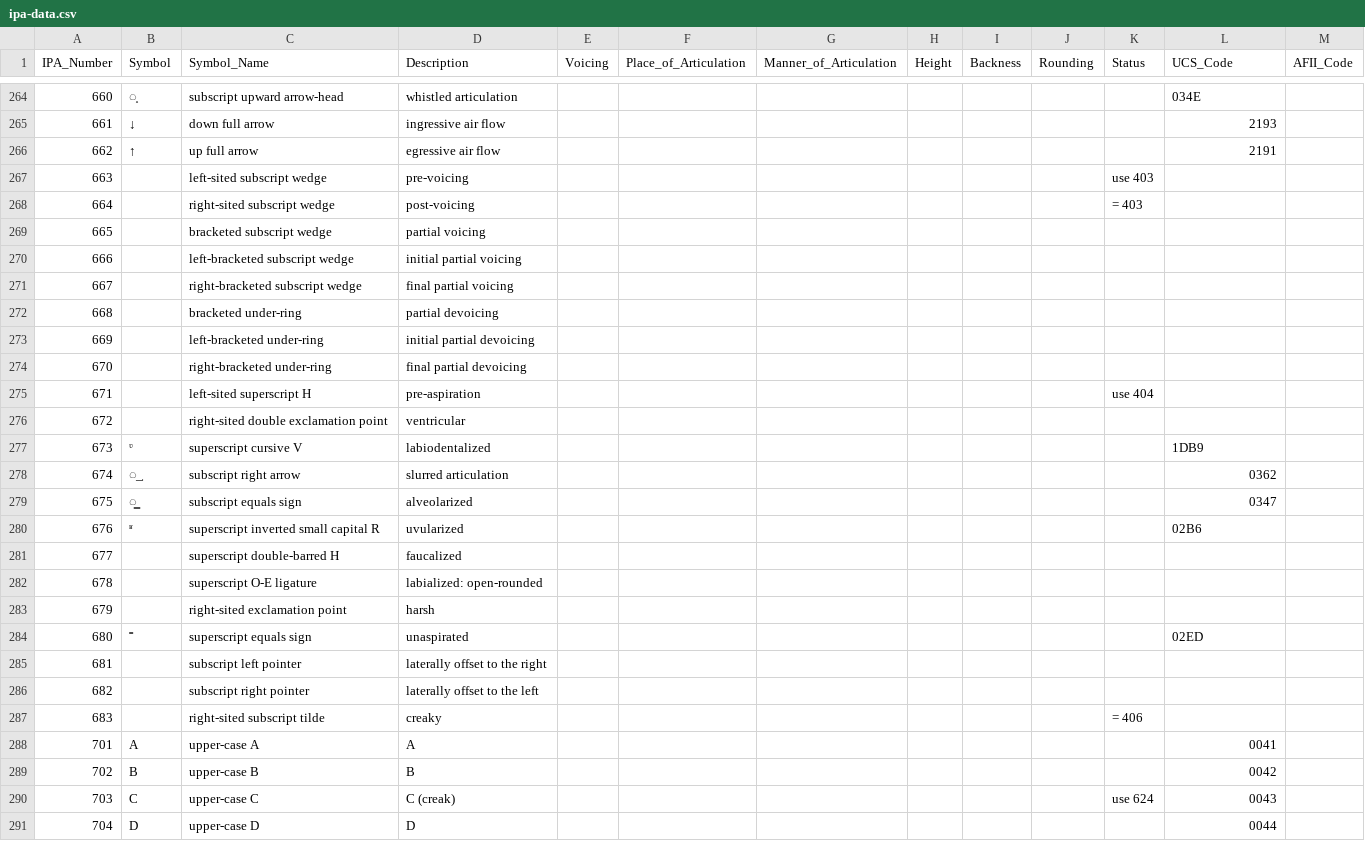
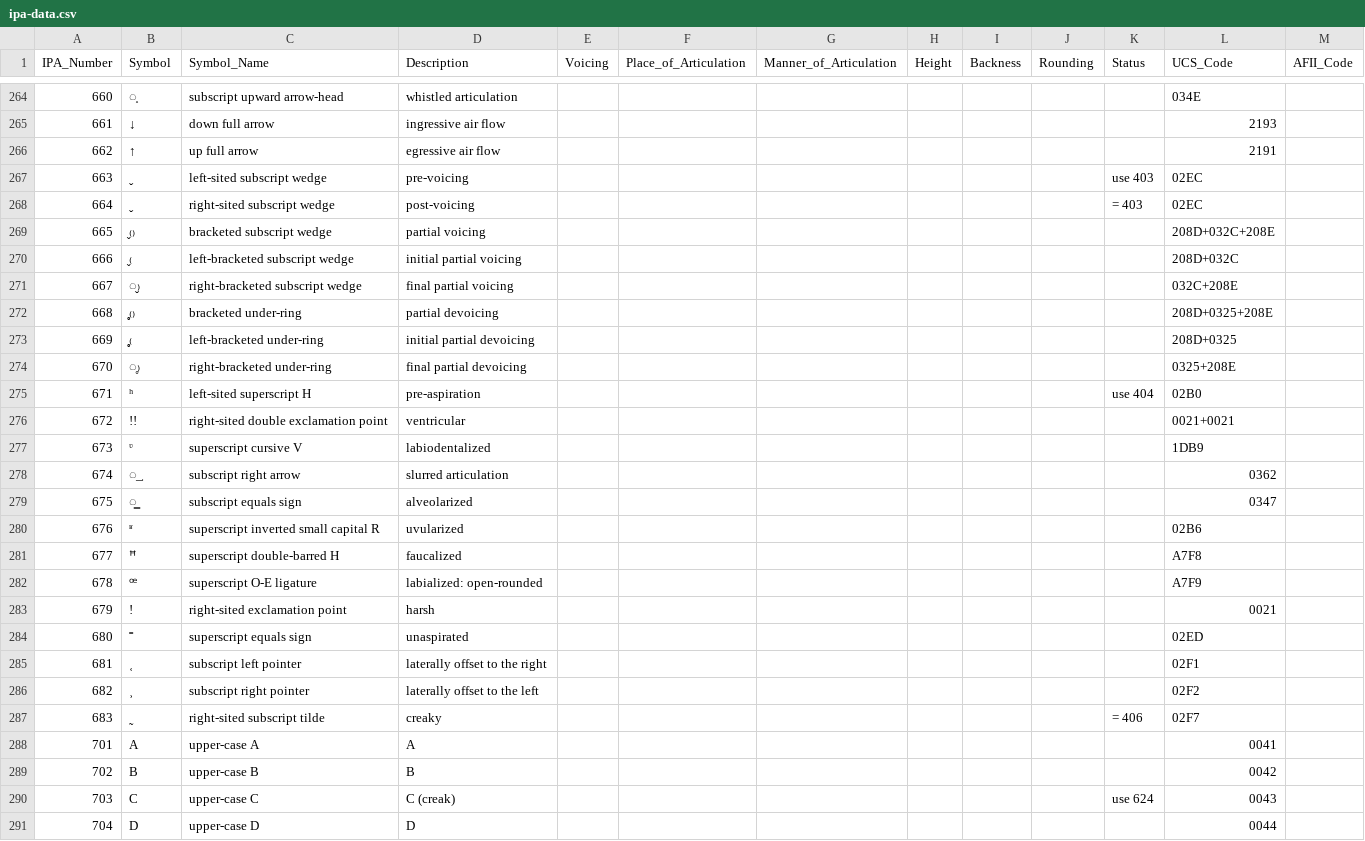
Before and after one commit to AdamSteffanick/ipa-data, a CSV file: datasets/ipa-data/ipa-data.csv, drawn as a sheet; only a part is shown, gaps mark what is left out.

Commit message:
Changed 600-series data

```diff
--- a/datasets/ipa-data/ipa-data.csv
+++ b/datasets/ipa-data/ipa-data.csv
@@ -266,12 +266,12 @@ IPA_Number,Symbol,Symbol_Name,Description,Voicing,Place_of_Articulation,Manner_o
 662,↑,up full arrow,egressive air flow,,,,,,,,2191,
-663,,left-sited subscript wedge,pre-voicing,,,,,,,use 403,,
-664,,right-sited subscript wedge,post-voicing,,,,,,,= 403,,
-665,,bracketed subscript wedge,partial voicing,,,,,,,,,
-666,,left-bracketed subscript wedge,initial partial voicing,,,,,,,,,
-667,,right-bracketed subscript wedge,final partial voicing,,,,,,,,,
-668,,bracketed under-ring,partial devoicing,,,,,,,,,
-669,,left-bracketed under-ring,initial partial devoicing,,,,,,,,,
-670,,right-bracketed under-ring,final partial devoicing,,,,,,,,,
-671,,left-sited superscript H,pre-aspiration,,,,,,,use 404,,
-672,,right-sited double exclamation point,ventricular,,,,,,,,,
+663,ˬ,left-sited subscript wedge,pre-voicing,,,,,,,use 403,02EC,
+664,ˬ,right-sited subscript wedge,post-voicing,,,,,,,= 403,02EC,
+665,₍̬₎,bracketed subscript wedge,partial voicing,,,,,,,,208D+032C+208E,
+666,₍̬,left-bracketed subscript wedge,initial partial voicing,,,,,,,,208D+032C,
+667,̬₎,right-bracketed subscript wedge,final partial voicing,,,,,,,,032C+208E,
+668,₍̥₎,bracketed under-ring,partial devoicing,,,,,,,,208D+0325+208E,
+669,₍̥,left-bracketed under-ring,initial partial devoicing,,,,,,,,208D+0325,
+670,̥₎,right-bracketed under-ring,final partial devoicing,,,,,,,,0325+208E,
+671,ʰ,left-sited superscript H,pre-aspiration,,,,,,,use 404,02B0,
+672,!!,right-sited double exclamation point,ventricular,,,,,,,,0021+0021,
 673,ᶹ,superscript cursive V,labiodentalized,,,,,,,,1DB9,
@@ -280,9 +280,9 @@ IPA_Number,Symbol,Symbol_Name,Description,Voicing,Place_of_Articulation,Manner_o
 676,ʶ,superscript inverted small capital R,uvularized,,,,,,,,02B6,
-677,,superscript double-barred H,faucalized,,,,,,,,,
-678,,superscript O-E ligature,labialized: open-rounded,,,,,,,,,
-679,,right-sited exclamation point,harsh,,,,,,,,,
+677,ꟸ,superscript double-barred H,faucalized,,,,,,,,A7F8,
+678,ꟹ,superscript O-E ligature,labialized: open-rounded,,,,,,,,A7F9,
+679,!,right-sited exclamation point,harsh,,,,,,,,0021,
 680,˭,superscript equals sign,unaspirated,,,,,,,,02ED,
-681,,subscript left pointer,laterally offset to the right,,,,,,,,,
-682,,subscript right pointer,laterally offset to the left,,,,,,,,,
-683,,right-sited subscript tilde,creaky,,,,,,,= 406,,
+681,˱,subscript left pointer,laterally offset to the right,,,,,,,,02F1,
+682,˲,subscript right pointer,laterally offset to the left,,,,,,,,02F2,
+683,˷,right-sited subscript tilde,creaky,,,,,,,= 406,02F7,
 701,A,upper-case A,A,,,,,,,,0041,
```
